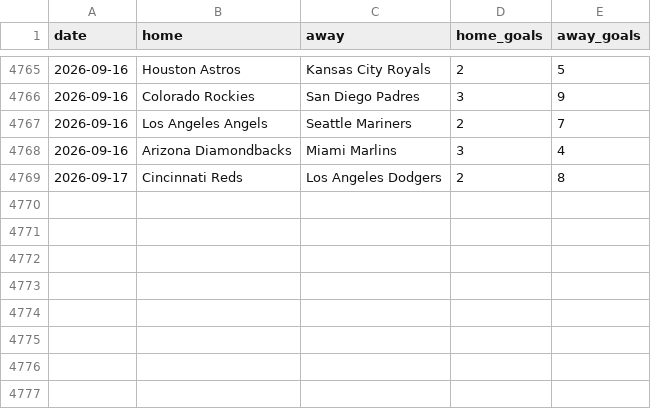
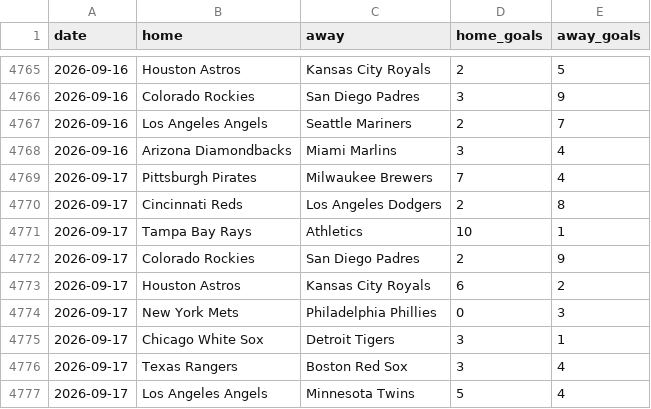
Before and after one commit to c49037027-svg/football, a CSV file: data/mlb.csv, drawn as a sheet; only a part is shown, gaps mark what is left out.

```diff
--- a/data/mlb.csv
+++ b/data/mlb.csv
@@ -4768,2 +4768,10 @@ date,home,away,home_goals,away_goals
 2026-09-16,Arizona Diamondbacks,Miami Marlins,3,4
+2026-09-17,Pittsburgh Pirates,Milwaukee Brewers,7,4
 2026-09-17,Cincinnati Reds,Los Angeles Dodgers,2,8
+2026-09-17,Tampa Bay Rays,Athletics,10,1
+2026-09-17,Colorado Rockies,San Diego Padres,2,9
+2026-09-17,Houston Astros,Kansas City Royals,6,2
+2026-09-17,New York Mets,Philadelphia Phillies,0,3
+2026-09-17,Chicago White Sox,Detroit Tigers,3,1
+2026-09-17,Texas Rangers,Boston Red Sox,3,4
+2026-09-17,Los Angeles Angels,Minnesota Twins,5,4
```
Also changed, not shown: data/mlb_bets.csv, data/mlb_model_bets.csv, 3 other files.
